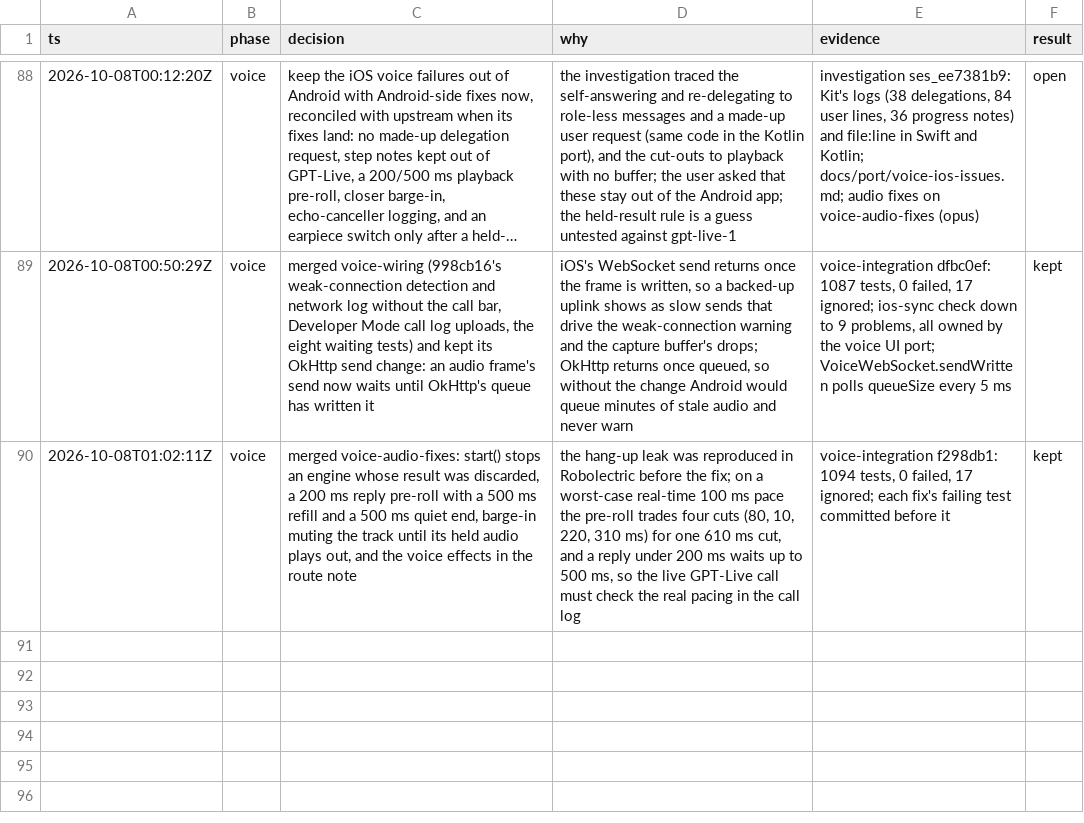
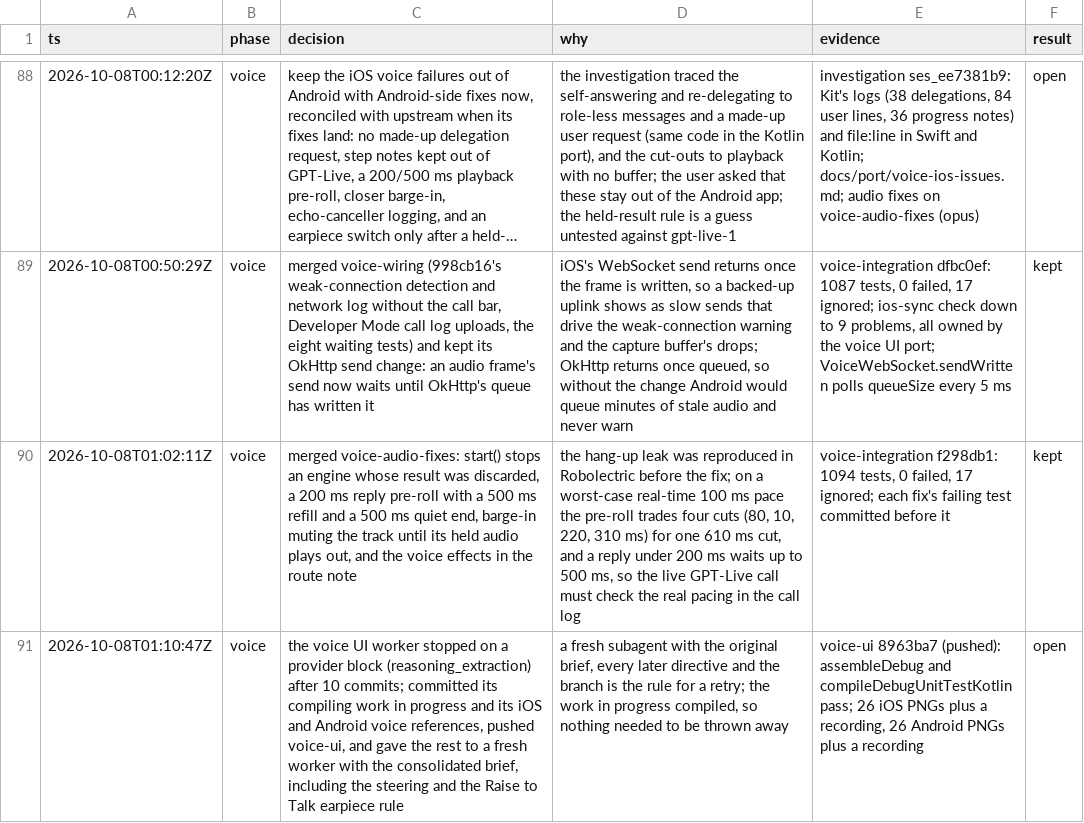
Before and after one commit to CrashedSystem/opencode-android, a TSV file: docs/port/decisions.tsv, drawn as a sheet; only a part is shown, gaps mark what is left out; long unchanged cells end in …; the diff names each change by its address in the sheet, - before the commit and + after, or states it on an @@ line.

Commit message:
docs(port): log the voice UI restart

```diff
--- a/docs/port/decisions.tsv
+++ b/docs/port/decisions.tsv
+row 91: 2026-10-08T01:10:47Z | voice | the voice UI worker stopped on a provider block (reasoning_extraction) after 10 commits; committed its compiling work in progress and its iOS and Android voice references, pushed voice-ui, and gave the rest to a fresh worker with the consolidated brief, including the steering and the Raise to Talk earpiece rule | a fresh subagent with the original brief, every later directive and the branch is the rule for a retry; the work in progress compiled, so nothing needed to be thrown away | voice-ui 8963ba7 (pushed): assembleDebug and compileDebugUnitTestKotlin pass; 26 iOS PNGs plus a recording, 26 Android PNGs plus a recording | open
```
